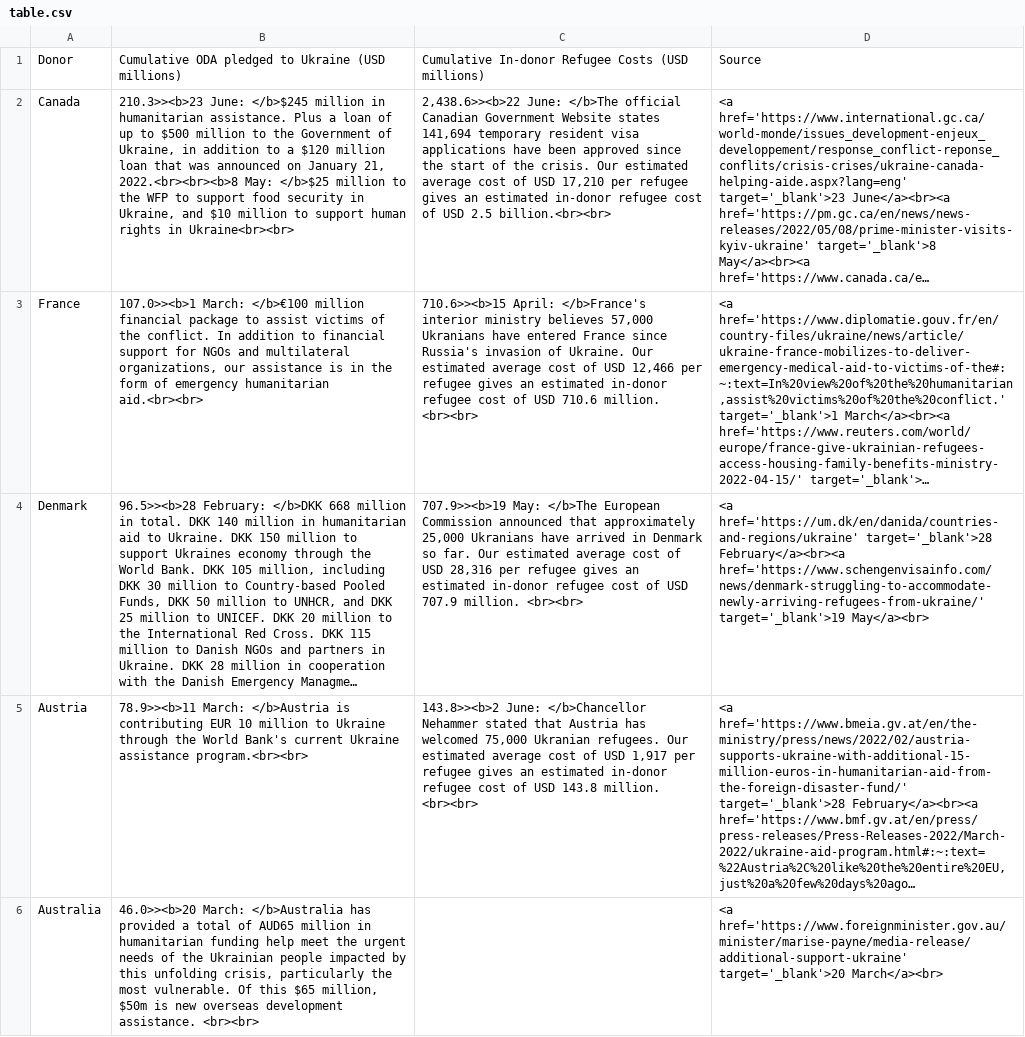
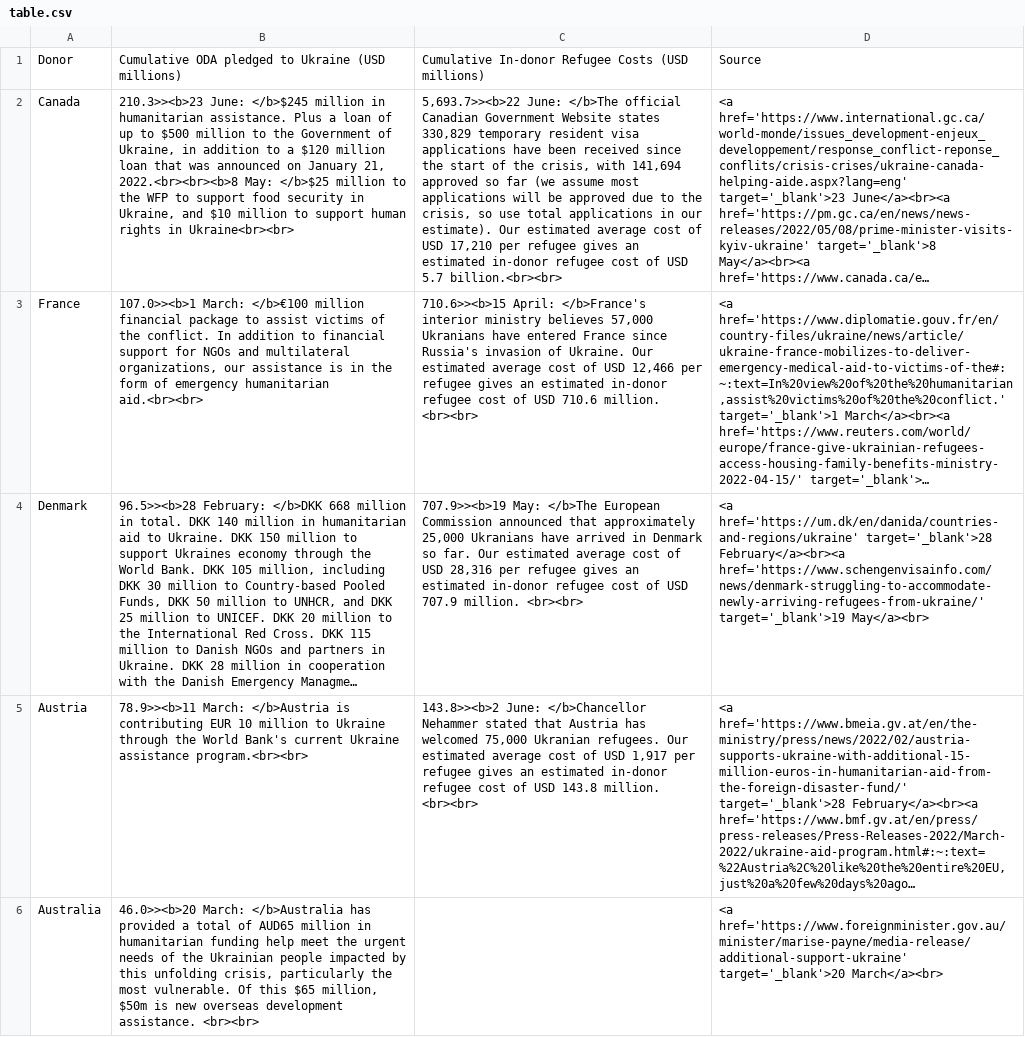
Before and after one commit to ONEcampaign/ukraine_oda_tracker, a CSV file: table.csv, drawn as a sheet; only a part is shown; long unchanged cells end in …; the diff covers the shown part only; the diff names each change by its address in the sheet, - before the commit and + after, or states it on an @@ line.

```diff
--- a/table.csv
+++ b/table.csv
-C2: 2,438.6>><b>22 June: </b>The official Canadian Government Website states 141,694 temporary resident visa applications have been approved since the start of the crisis. Our estimated average cost of USD 17,210 per refugee gives an estimated in-donor refugee cost of USD 2.5 billion.<br><br>
+C2: 5,693.7>><b>22 June: </b>The official Canadian Government Website states 330,829 temporary resident visa applications have been received since the start of the crisis, with 141,694 approved so far (we assume most applications will be approved due to the crisis, so use total applications in our estimate). Our estimated average cost of USD 17,210 per refugee gives an estimated in-donor refugee cost of USD 5.7 billion.<br><br>
```
Also changed, not shown: 1 added row, 1 removed row and 3 edited cells elsewhere in this file, updates.csv.
